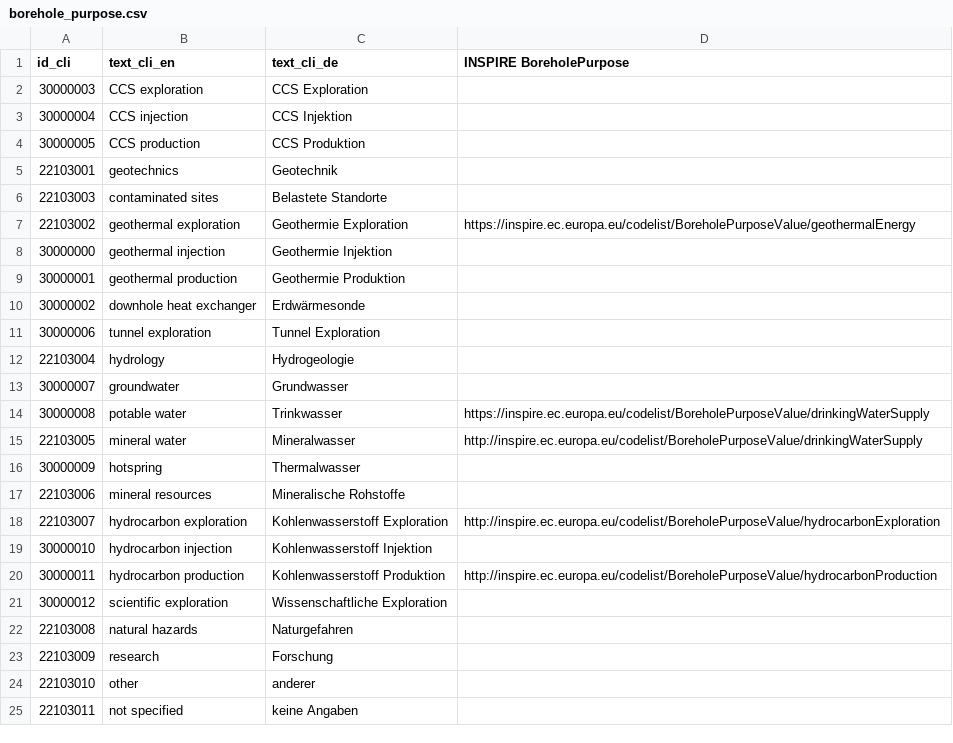
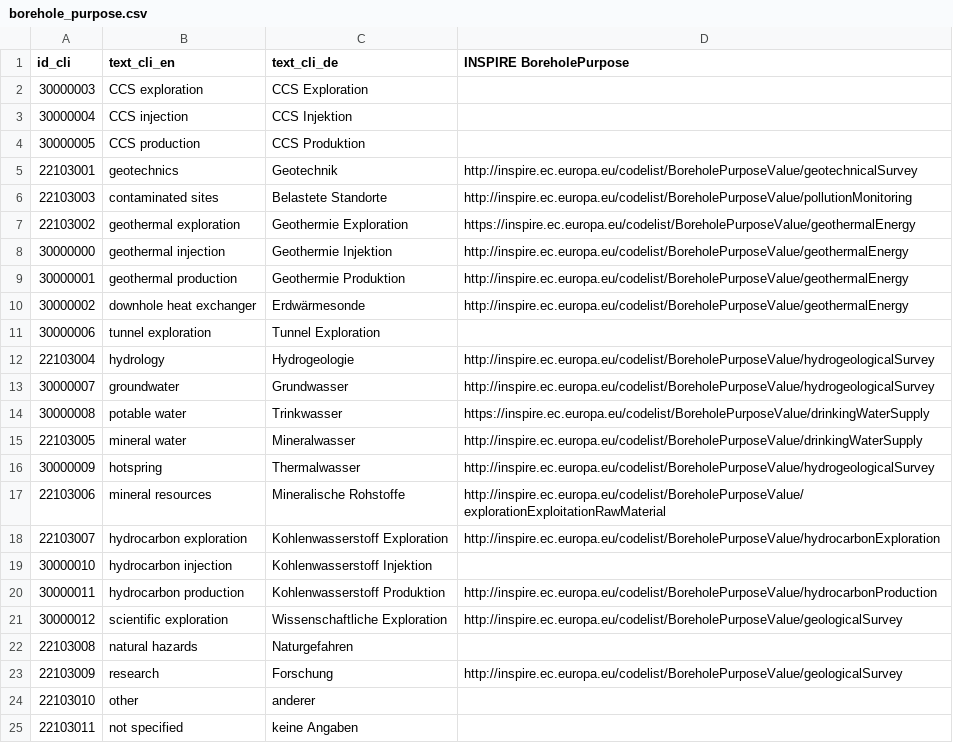
Before and after one commit to wetransform-os/swissgeol-geosciml-mapping, a CSV file: swisstopo-geoSciML/lookup-tables/borehole_purpose.csv, drawn as a sheet.

```diff
--- a/swisstopo-geoSciML/lookup-tables/borehole_purpose.csv
+++ b/swisstopo-geoSciML/lookup-tables/borehole_purpose.csv
@@ -4,15 +4,15 @@ id_cli,text_cli_en,text_cli_de,INSPIRE BoreholePurpose
 30000005,CCS production,CCS Produktion,
-22103001,geotechnics,Geotechnik,
-22103003,contaminated sites,Belastete Standorte,
+22103001,geotechnics,Geotechnik,http://inspire.ec.europa.eu/codelist/BoreholePurposeValue/geotechnicalSurvey
+22103003,contaminated sites,Belastete Standorte,http://inspire.ec.europa.eu/codelist/BoreholePurposeValue/pollutionMonitoring
 22103002,geothermal exploration,Geothermie Exploration,https://inspire.ec.europa.eu/codelist/BoreholePurposeValue/geothermalEnergy
-30000000,geothermal injection,Geothermie Injektion,
-30000001,geothermal production,Geothermie Produktion,
-30000002,downhole heat exchanger,Erdwärmesonde,
+30000000,geothermal injection,Geothermie Injektion,http://inspire.ec.europa.eu/codelist/BoreholePurposeValue/geothermalEnergy
+30000001,geothermal production,Geothermie Produktion,http://inspire.ec.europa.eu/codelist/BoreholePurposeValue/geothermalEnergy
+30000002,downhole heat exchanger,Erdwärmesonde,http://inspire.ec.europa.eu/codelist/BoreholePurposeValue/geothermalEnergy
 30000006,tunnel exploration,Tunnel Exploration,
-22103004,hydrology,Hydrogeologie,
-30000007,groundwater,Grundwasser,
+22103004,hydrology,Hydrogeologie,http://inspire.ec.europa.eu/codelist/BoreholePurposeValue/hydrogeologicalSurvey
+30000007,groundwater,Grundwasser,http://inspire.ec.europa.eu/codelist/BoreholePurposeValue/hydrogeologicalSurvey
 30000008,potable water,Trinkwasser,https://inspire.ec.europa.eu/codelist/BoreholePurposeValue/drinkingWaterSupply
 22103005,mineral water,Mineralwasser,http://inspire.ec.europa.eu/codelist/BoreholePurposeValue/drinkingWaterSupply
-30000009,hotspring,Thermalwasser,
-22103006,mineral resources,Mineralische Rohstoffe,
+30000009,hotspring,Thermalwasser,http://inspire.ec.europa.eu/codelist/BoreholePurposeValue/hydrogeologicalSurvey
+22103006,mineral resources,Mineralische Rohstoffe,http://inspire.ec.europa.eu/codelist/BoreholePurposeValue/explorationExploitationRawMaterial
 22103007,hydrocarbon exploration,Kohlenwasserstoff Exploration,http://inspire.ec.europa.eu/codelist/BoreholePurposeValue/hydrocarbonExploration
@@ -20,5 +20,5 @@ id_cli,text_cli_en,text_cli_de,INSPIRE BoreholePurpose
 30000011,hydrocarbon production,Kohlenwasserstoff Produktion,http://inspire.ec.europa.eu/codelist/BoreholePurposeValue/hydrocarbonProduction
-30000012,scientific exploration,Wissenschaftliche Exploration,
+30000012,scientific exploration,Wissenschaftliche Exploration,http://inspire.ec.europa.eu/codelist/BoreholePurposeValue/geologicalSurvey
 22103008,natural hazards,Naturgefahren,
-22103009,research,Forschung,
+22103009,research,Forschung,http://inspire.ec.europa.eu/codelist/BoreholePurposeValue/geologicalSurvey
 22103010,other ,anderer,
```
Also changed, not shown: swisstopo-geoSciML/lookup-tables/borehole_drillingMethod.csv, swisstopo-geoSciML/lookup-tables/layer_chronostratigraphy.csv, 1 other file.
